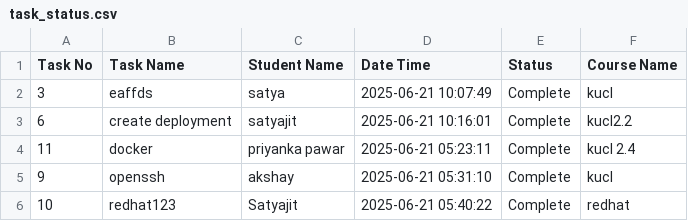
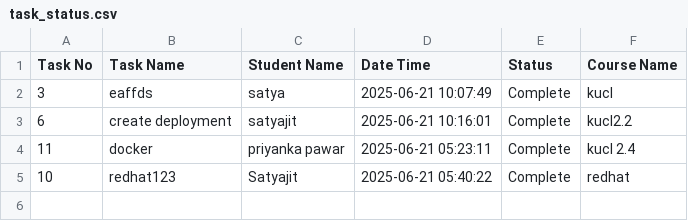
Before and after one commit to abhay-dandge/task-submission-records, a CSV file: task_status.csv, drawn as a sheet; the diff names each change by its address in the sheet, - before the commit and + after, or states it on an @@ line.

Commit message:
Update task_status.csv

```diff
--- a/task_status.csv
+++ b/task_status.csv
-row 5: 9 | openssh | akshay | 2025-06-21 05:31:10 | Complete | kucl
```
